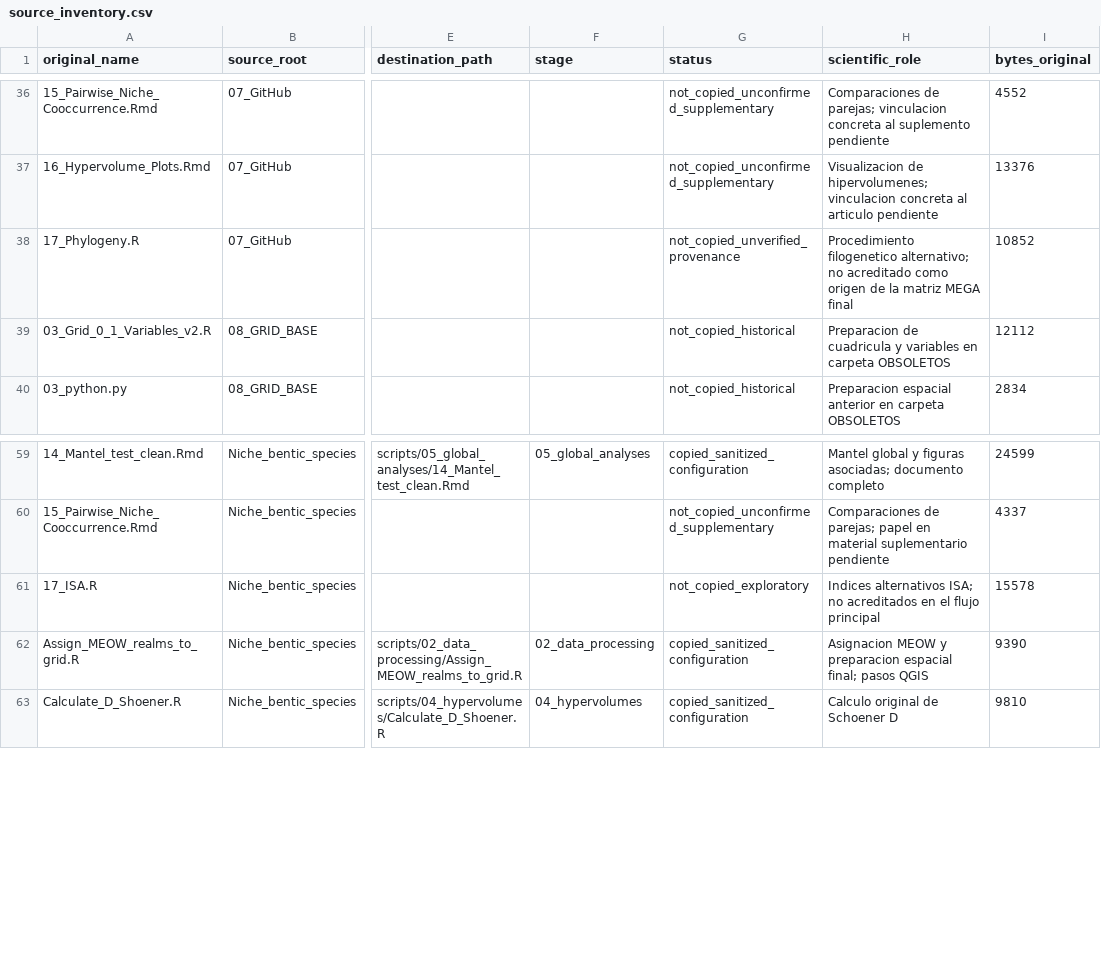
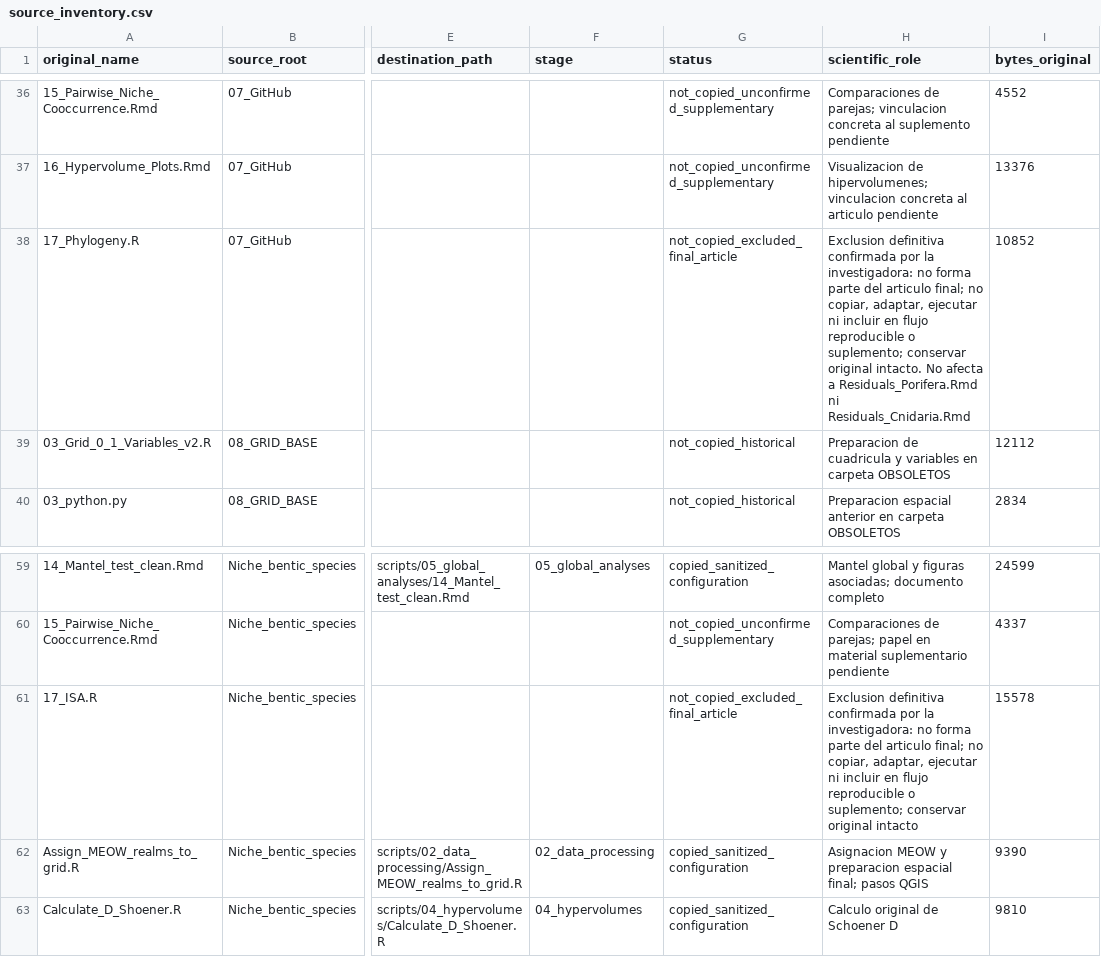
Before and after one commit to mgomezv26/niche-similarity-benthic-cooccurrence, a CSV file: docs/source_inventory.csv, drawn as a sheet; only a part is shown, gaps mark what is left out; the diff names each change by its address in the sheet, - before the commit and + after, or states it on an @@ line.

Commit message:
docs: exclude non-final analyses and update provenance

```diff
--- a/docs/source_inventory.csv
+++ b/docs/source_inventory.csv
-G38 (status): not_copied_unverified_provenance
+G38 (status): not_copied_excluded_final_article
-H38 (scientific_role): Procedimiento filogenetico alternativo; no acreditado como origen de la matriz MEGA final
+H38 (scientific_role): Exclusion definitiva confirmada por la investigadora: no forma parte del articulo final; no copiar, adaptar, ejecutar ni incluir en flujo reproducible o suplemento; conservar original intacto. No afecta a Residuals_Porifera.Rmd ni Residuals_Cnidaria.Rmd
-G61 (status): not_copied_exploratory
+G61 (status): not_copied_excluded_final_article
-H61 (scientific_role): Indices alternativos ISA; no acreditados en el flujo principal
+H61 (scientific_role): Exclusion definitiva confirmada por la investigadora: no forma parte del articulo final; no copiar, adaptar, ejecutar ni incluir en flujo reproducible o suplemento; conservar original intacto
```
Also changed, not shown: 2 other files.
